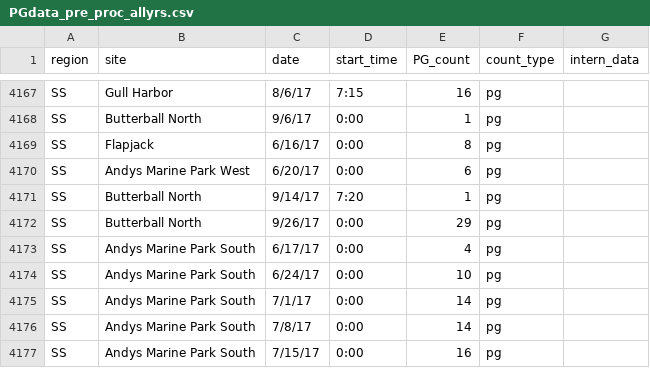
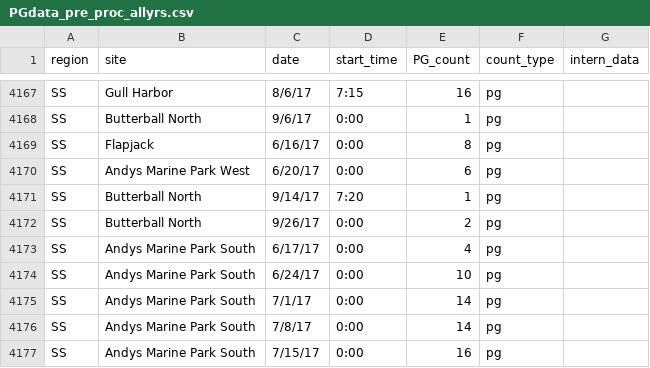
Before and after one commit to amandawarlick/PigeonGuillemots, a CSV file: WhidbeyData/PGdata_pre_proc_allyrs.csv, drawn as a sheet; only a part is shown, gaps mark what is left out.

```diff
--- a/WhidbeyData/PGdata_pre_proc_allyrs.csv
+++ b/WhidbeyData/PGdata_pre_proc_allyrs.csv
@@ -4171,3 +4171,3 @@ SS,Andys Marine Park West,6/20/17,0:00,6,pg,
 SS,Butterball North,9/14/17,7:20,1,pg,
-SS,Butterball North,9/26/17,0:00,29,pg,
+SS,Butterball North,9/26/17,0:00,2,pg,
 SS,Andys Marine Park South,6/17/17,0:00,4,pg,
```
Also changed, not shown: WhidbeyData/Burrow_pre_proc.csv, data_burrow.csv, 24 other files.
